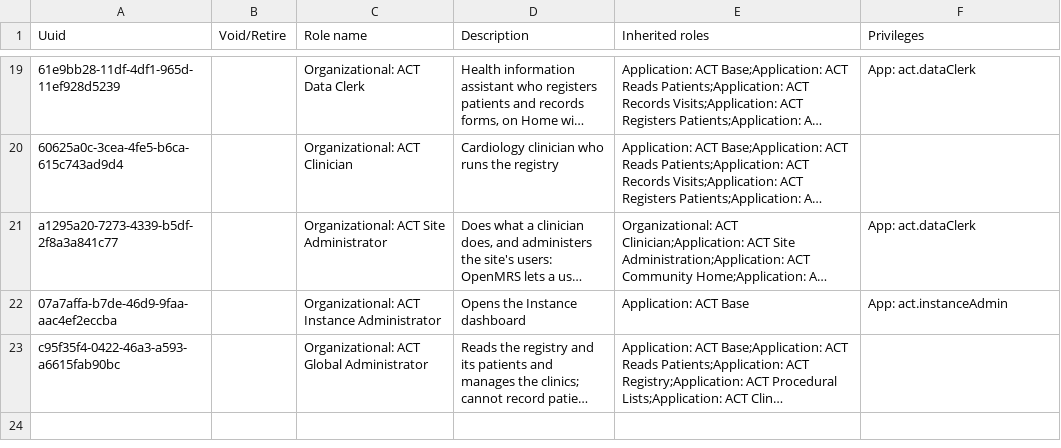
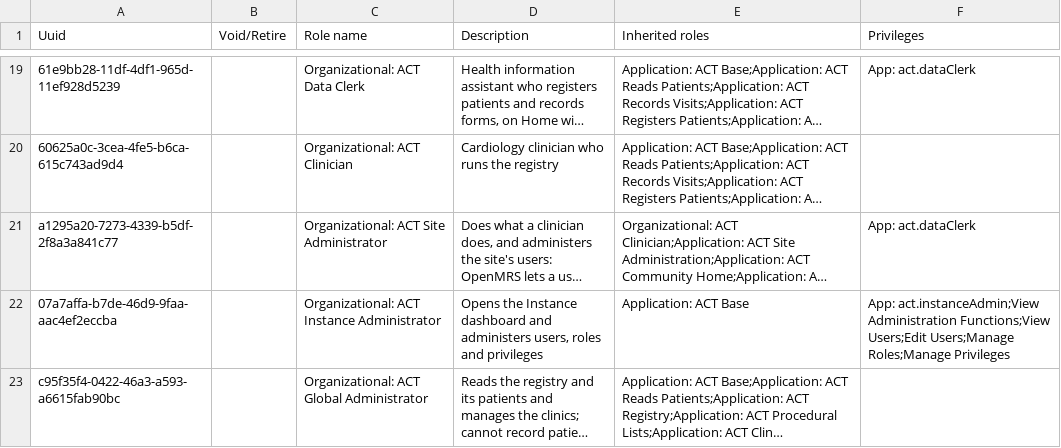
Before and after one commit to HerbertYiga/openmrs-distro-referenceapplication, a CSV file: distro/configuration/roles/act_roles.csv, drawn as a sheet; only a part is shown, gaps mark what is left out; long unchanged cells end in …; the diff names each change by its address in the sheet, - before the commit and + after, or states it on an @@ line.

Commit message:
(feat) Instance Administrator can administer users, roles and privileges
Adds View Administration Functions, View Users, Edit Users, Manage Roles
and Manage Privileges to the Organizational: ACT Instance Administrator
role, so the admin can pass the /admin/* gate and manage users and roles
out of the box.

```diff
--- a/distro/configuration/roles/act_roles.csv
+++ b/distro/configuration/roles/act_roles.csv
-D22 (Description): …Instance dashboard
+D22 (Description): …Instance dashboard and administers users, roles and privileges
-F22 (Privileges): App: act.instanceAdmin
+F22 (Privileges): App: act.instanceAdmin;View Administration Functions;View Users;Edit Users;Manage Roles;Manage Privileges
```
